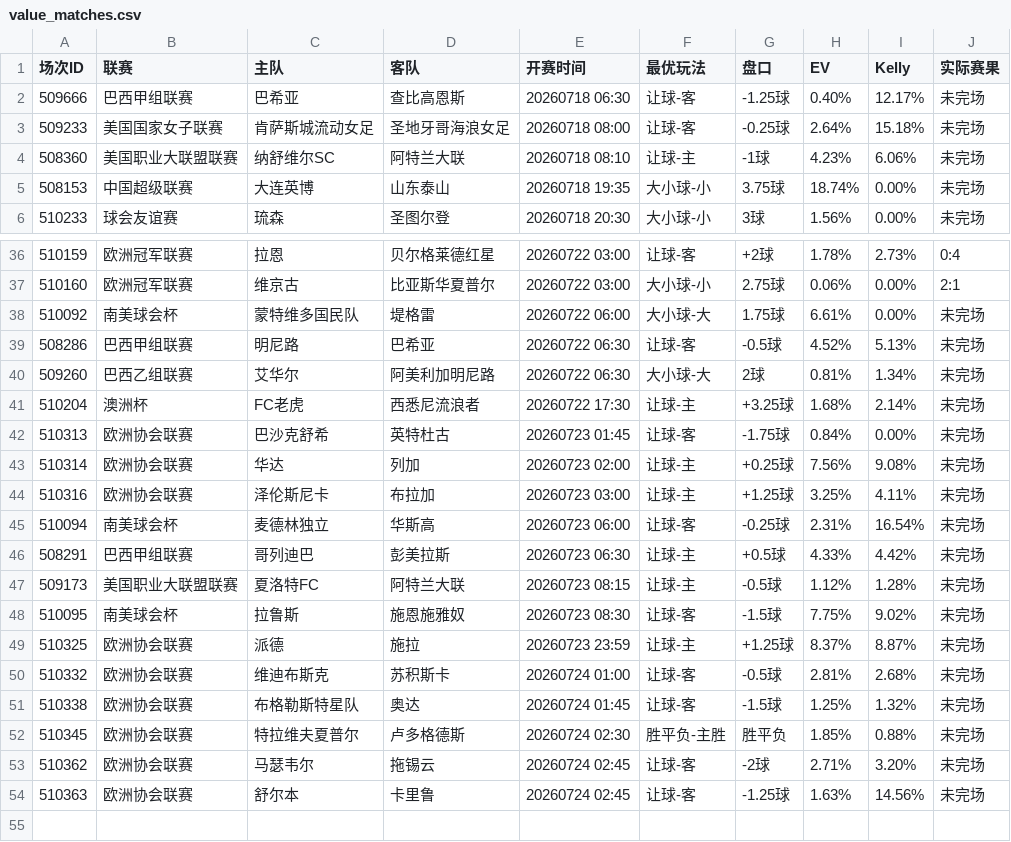
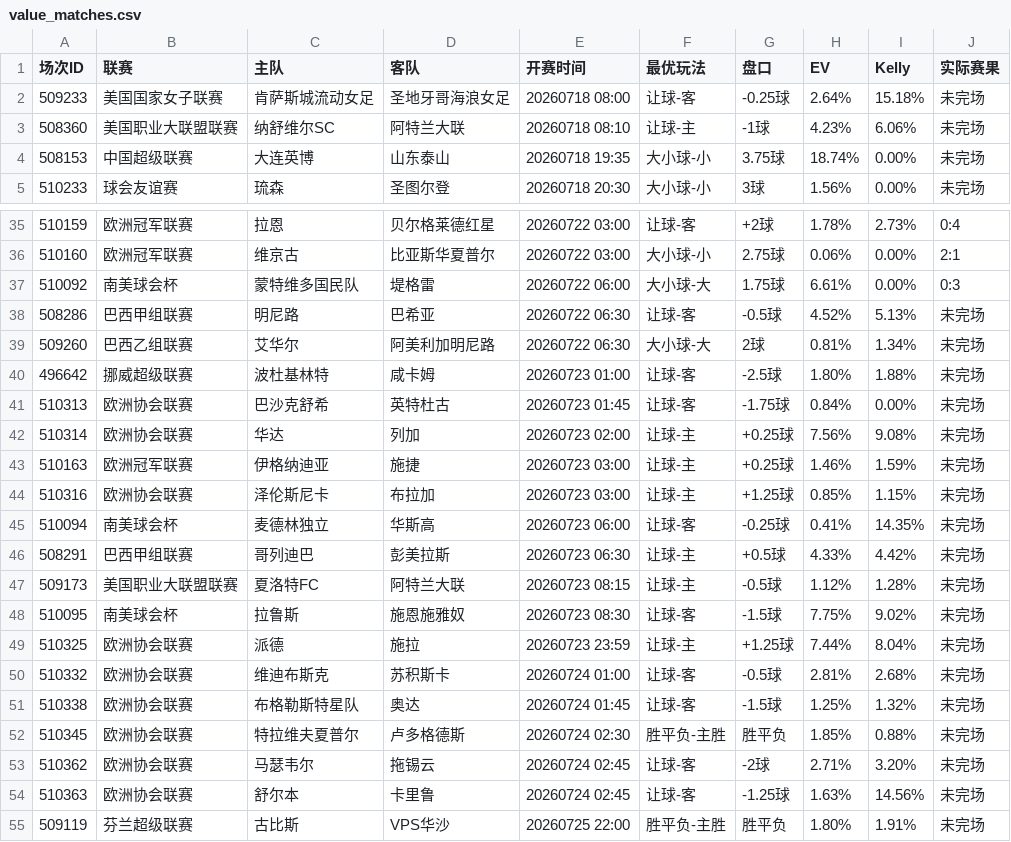
Before and after one commit to 52483588/goal_football_app, a CSV file: scripts/docs/value_matches.csv, drawn as a sheet; only a part is shown, gaps mark what is left out.

```diff
--- a/scripts/docs/value_matches.csv
+++ b/scripts/docs/value_matches.csv
@@ -1,3 +1,2 @@
 场次ID,联赛,主队,客队,开赛时间,最优玩法,盘口,EV,Kelly,实际赛果
-509666,巴西甲组联赛,巴希亚,查比高恩斯,20260718 06:30,让球-客,-1.25球,0.40%,12.17%,未完场
 509233,美国国家女子联赛,肯萨斯城流动女足,圣地牙哥海浪女足,20260718 08:00,让球-客,-0.25球,2.64%,15.18%,未完场
@@ -37,10 +36,11 @@
 510160,欧洲冠军联赛,维京古,比亚斯华夏普尔,20260722 03:00,大小球-小,2.75球,0.06%,0.00%,2:1
-510092,南美球会杯,蒙特维多国民队,堤格雷,20260722 06:00,大小球-大,1.75球,6.61%,0.00%,未完场
+510092,南美球会杯,蒙特维多国民队,堤格雷,20260722 06:00,大小球-大,1.75球,6.61%,0.00%,0:3
 508286,巴西甲组联赛,明尼路,巴希亚,20260722 06:30,让球-客,-0.5球,4.52%,5.13%,未完场
 509260,巴西乙组联赛,艾华尔,阿美利加明尼路,20260722 06:30,大小球-大,2球,0.81%,1.34%,未完场
-510204,澳洲杯,FC老虎,西悉尼流浪者,20260722 17:30,让球-主,+3.25球,1.68%,2.14%,未完场
+496642,挪威超级联赛,波杜基林特,咸卡姆,20260723 01:00,让球-客,-2.5球,1.80%,1.88%,未完场
 510313,欧洲协会联赛,巴沙克舒希,英特杜古,20260723 01:45,让球-客,-1.75球,0.84%,0.00%,未完场
 510314,欧洲协会联赛,华达,列加,20260723 02:00,让球-主,+0.25球,7.56%,9.08%,未完场
-510316,欧洲协会联赛,泽伦斯尼卡,布拉加,20260723 03:00,让球-主,+1.25球,3.25%,4.11%,未完场
-510094,南美球会杯,麦德林独立,华斯高,20260723 06:00,让球-客,-0.25球,2.31%,16.54%,未完场
+510163,欧洲冠军联赛,伊格纳迪亚,施捷,20260723 03:00,让球-主,+0.25球,1.46%,1.59%,未完场
+510316,欧洲协会联赛,泽伦斯尼卡,布拉加,20260723 03:00,让球-主,+1.25球,0.85%,1.15%,未完场
+510094,南美球会杯,麦德林独立,华斯高,20260723 06:00,让球-客,-0.25球,0.41%,14.35%,未完场
 508291,巴西甲组联赛,哥列迪巴,彭美拉斯,20260723 06:30,让球-主,+0.5球,4.33%,4.42%,未完场
@@ -48,3 +48,3 @@
 510095,南美球会杯,拉鲁斯,施恩施雅奴,20260723 08:30,让球-客,-1.5球,7.75%,9.02%,未完场
-510325,欧洲协会联赛,派德,施拉,20260723 23:59,让球-主,+1.25球,8.37%,8.87%,未完场
+510325,欧洲协会联赛,派德,施拉,20260723 23:59,让球-主,+1.25球,7.44%,8.04%,未完场
 510332,欧洲协会联赛,维迪布斯克,苏积斯卡,20260724 01:00,让球-客,-0.5球,2.81%,2.68%,未完场
@@ -54 +54,2 @@
 510363,欧洲协会联赛,舒尔本,卡里鲁,20260724 02:45,让球-客,-1.25球,1.63%,14.56%,未完场
+509119,芬兰超级联赛,古比斯,VPS华沙,20260725 22:00,胜平负-主胜,胜平负,1.80%,1.91%,未完场
```
Also changed, not shown: scores_now.csv, scripts/docs/stats.csv, 19 other files.
